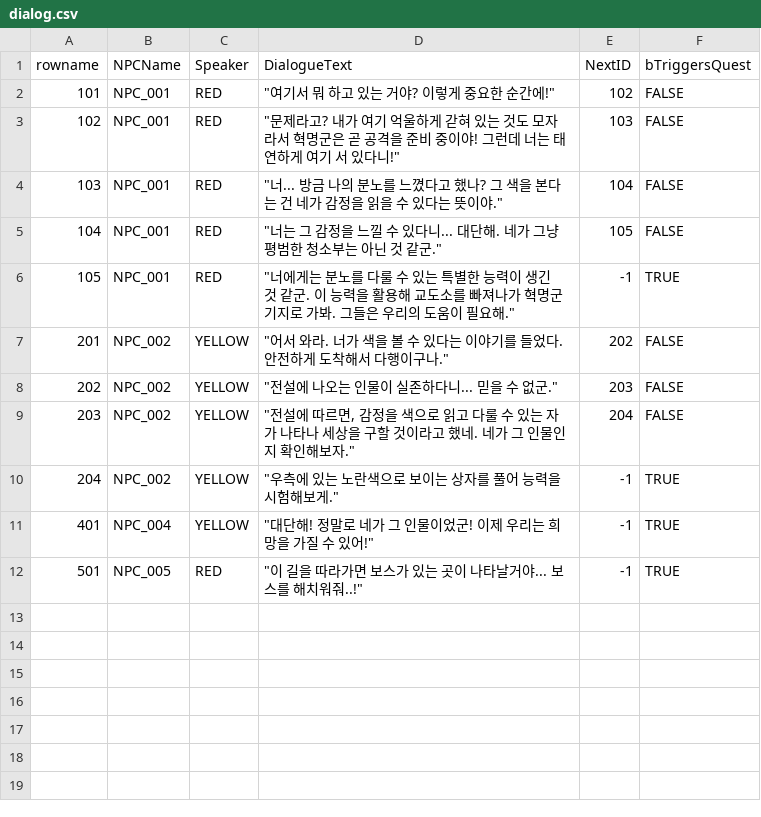
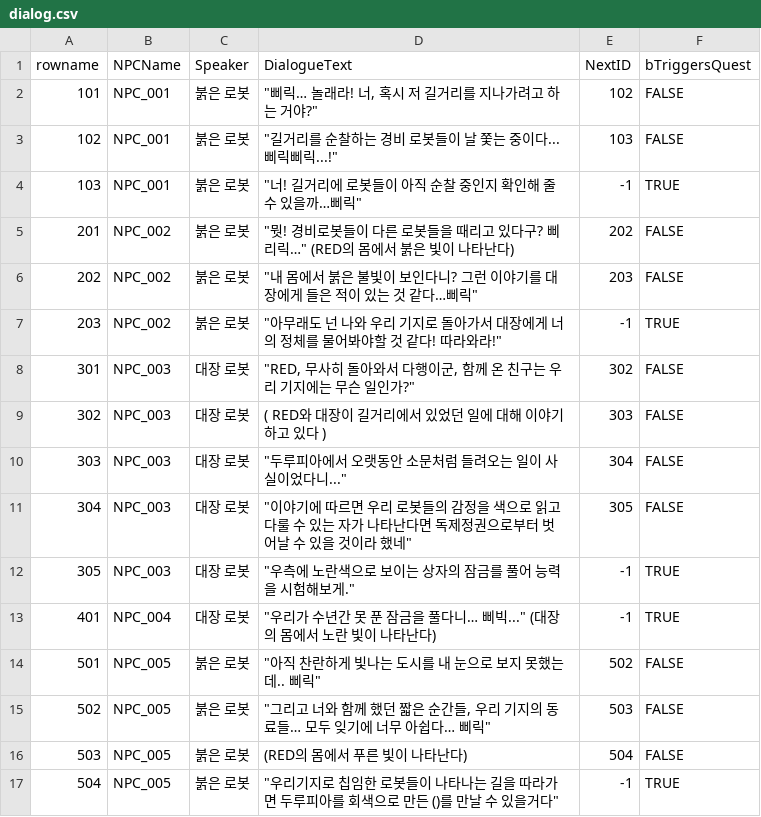
Before and after one commit to Team-DoLoop/DoLupia, a CSV file: DoLupia/Content/QuestSystem/Data/dialog.csv, drawn as a sheet.

Commit message:
NPC<>Quest 상호작용, 맵 수정
- 퀘스트 완료 후, 다음으로 말 걸어야하는 NPC 흰색 Outline 적용
- 특정 대사 진행 시, NPC Outline 적용
- 특정 퀘스트 진행 시, 미니게임 액터 Outline 적용
- 맵1 NPC 속성 수정(다음 말 걸어야할 대상 설정)
- 맵2 NPC, 미니게임 속성 수정(다음 말 걸어야할 대상 설정)
- PostProcess Material 수정 > Stencil -> 4 : 흰색
- NPC 대사 수정

```diff
--- a/DoLupia/Content/QuestSystem/Data/dialog.csv
+++ b/DoLupia/Content/QuestSystem/Data/dialog.csv
@@ -1,12 +1,17 @@
 rowname,NPCName,Speaker,DialogueText,NextID,bTriggersQuest
-101,NPC_001,RED,"""여기서 뭐 하고 있는 거야? 이렇게 중요한 순간에!""",102,FALSE
-102,NPC_001,RED,"""문제라고? 내가 여기 억울하게 갇혀 있는 것도 모자라서 혁명군은 곧 공격을 준비 중이야! 그런데 너는 태연하게 여기 서 있다니!""",103,FALSE
-103,NPC_001,RED,"""너... 방금 나의 분노를 느꼈다고 했나? 그 색을 본다는 건 네가 감정을 읽을 수 있다는 뜻이야.""",104,FALSE
-104,NPC_001,RED,"""너는 그 감정을 느낄 수 있다니... 대단해. 네가 그냥 평범한 청소부는 아닌 것 같군.""",105,FALSE
-105,NPC_001,RED,"""너에게는 분노를 다룰 수 있는 특별한 능력이 생긴 것 같군. 이 능력을 활용해 교도소를 빠져나가 혁명군 기지로 가봐. 그들은 우리의 도움이 필요해.""",-1,TRUE
-201,NPC_002,YELLOW,"""어서 와라. 너가 색을 볼 수 있다는 이야기를 들었다. 안전하게 도착해서 다행이구나.""",202,FALSE
-202,NPC_002,YELLOW,"""전설에 나오는 인물이 실존하다니... 믿을 수 없군.""",203,FALSE
-203,NPC_002,YELLOW,"""전설에 따르면, 감정을 색으로 읽고 다룰 수 있는 자가 나타나 세상을 구할 것이라고 했네. 네가 그 인물인지 확인해보자.""",204,FALSE
-204,NPC_002,YELLOW,"""우측에 있는 노란색으로 보이는 상자를 풀어 능력을 시험해보게.""",-1,TRUE
-401,NPC_004,YELLOW,"""대단해! 정말로 네가 그 인물이었군! 이제 우리는 희망을 가질 수 있어!""",-1,TRUE
-501,NPC_005,RED,"""이 길을 따라가면 보스가 있는 곳이 나타날거야... 보스를 해치워줘..!""",-1,TRUE
+101,NPC_001,붉은 로봇,"""삐릭… 놀래라! 너, 혹시 저 길거리를 지나가려고 하는 거야?""",102,FALSE
+102,NPC_001,붉은 로봇,"""길거리를 순찰하는 경비 로봇들이 날 쫓는 중이다... 삐릭삐릭...!""",103,FALSE
+103,NPC_001,붉은 로봇,"""너! 길거리에 로봇들이 아직 순찰 중인지 확인해 줄 수 있을까…삐릭""",-1,TRUE
+201,NPC_002,붉은 로봇,"""뭣! 경비로봇들이 다른 로봇들을 때리고 있다구? 삐리릭…""   (RED의 몸에서 붉은 빛이 나타난다)",202,FALSE
+202,NPC_002,붉은 로봇,"""내 몸에서 붉은 불빛이 보인다니? 그런 이야기를 대장에게 들은 적이 있는 것 같다…삐릭""",203,FALSE
+203,NPC_002,붉은 로봇,"""아무래도 넌 나와 우리 기지로 돌아가서 대장에게 너의 정체를 물어봐야할 것 같다! 따라와라!""",-1,TRUE
+301,NPC_003,대장 로봇,"""RED, 무사히 돌아와서 다행이군, 함께 온 친구는 우리 기지에는 무슨 일인가?""",302,FALSE
+302,NPC_003,대장 로봇,( RED와 대장이 길거리에서 있었던 일에 대해 이야기 하고 있다 ),303,FALSE
+303,NPC_003,대장 로봇,"""두루피아에서 오랫동안 소문처럼 들려오는 일이 사실이었다니...""",304,FALSE
+304,NPC_003,대장 로봇,"""이야기에 따르면 우리 로봇들의 감정을 색으로 읽고 다룰 수 있는 자가 나타난다면 독제정권으로부터 벗어날 수 있을 것이라 했네""",305,FALSE
+305,NPC_003,대장 로봇,"""우측에 노란색으로 보이는 상자의 잠금를 풀어 능력을 시험해보게.""",-1,TRUE
+401,NPC_004,대장 로봇,"""우리가 수년간 못 푼 잠금을 풀다니… 삐빅...""   (대장의 몸에서 노란 빛이 나타난다)",-1,TRUE
+501,NPC_005,붉은 로봇,"""아직 찬란하게 빛나는 도시를 내 눈으로 보지 못했는데.. 삐릭""",502,FALSE
+502,NPC_005,붉은 로봇,"""그리고 너와 함께 했던 짧은 순간들, 우리 기지의 동료들… 모두 잊기에 너무 아쉽다… 삐릭""",503,FALSE
+503,NPC_005,붉은 로봇,(RED의 몸에서 푸른 빛이 나타난다),504,FALSE
+504,NPC_005,붉은 로봇,"""우리기지로 칩임한 로봇들이 나타나는 길을 따라가면 두루피아를 회색으로 만든 ()를 만날 수 있을거다""",-1,TRUE
```
Also changed, not shown: 19 other files.
